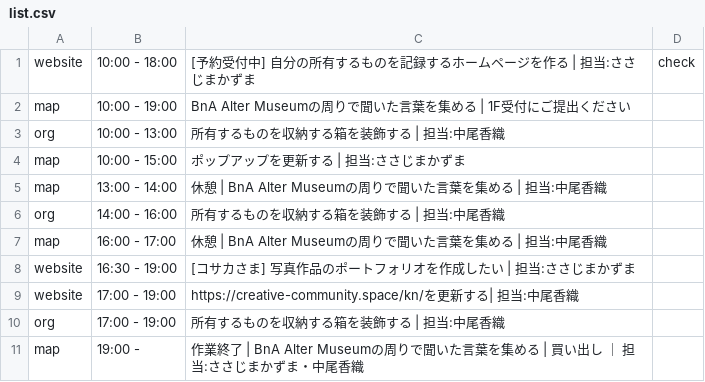
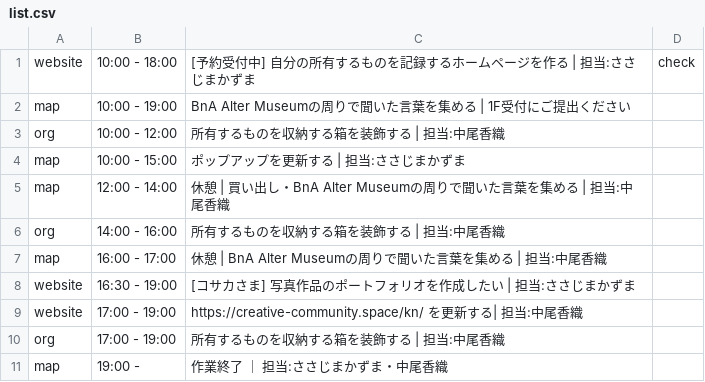
Before and after one commit to the-things-i-we-own/-, a CSV file: 3d/0815/list.csv, drawn as a sheet.

Commit message:
Update list.csv

```diff
--- a/3d/0815/list.csv
+++ b/3d/0815/list.csv
@@ -2,5 +2,5 @@ website,10:00 - 18:00,[予約受付中] 自分の所有するものを記録す
 map,10:00 - 19:00,BnA Alter Museumの周りで聞いた言葉を集める | 1F受付にご提出ください,
-org,10:00 - 13:00,所有するものを収納する箱を装飾する | 担当:中尾香織,
+org,10:00 - 12:00,所有するものを収納する箱を装飾する | 担当:中尾香織,
 map,10:00 - 15:00,ポップアップを更新する | 担当:ささじまかずま,
-map,13:00 - 14:00,休憩 | BnA Alter Museumの周りで聞いた言葉を集める | 担当:中尾香織,
+map,12:00 - 14:00,休憩 | 買い出し・BnA Alter Museumの周りで聞いた言葉を集める | 担当:中尾香織,
 org,14:00 - 16:00,所有するものを収納する箱を装飾する | 担当:中尾香織,
@@ -8,4 +8,4 @@ map,16:00 - 17:00,休憩 | BnA Alter Museumの周りで聞いた言葉を集め
 website,16:30 - 19:00,[コサカさま] 写真作品のポートフォリオを作成したい | 担当:ささじまかずま,
-website,17:00 - 19:00,https://creative-community.space/kn/を更新する| 担当:中尾香織,
+website,17:00 - 19:00,https://creative-community.space/kn/ を更新する| 担当:中尾香織,
 org,17:00 - 19:00,所有するものを収納する箱を装飾する | 担当:中尾香織,
-map,19:00 -,作業終了 | BnA Alter Museumの周りで聞いた言葉を集める | 買い出し ｜ 担当:ささじまかずま・中尾香織,
+map,19:00 -,作業終了 ｜ 担当:ささじまかずま・中尾香織,
```
